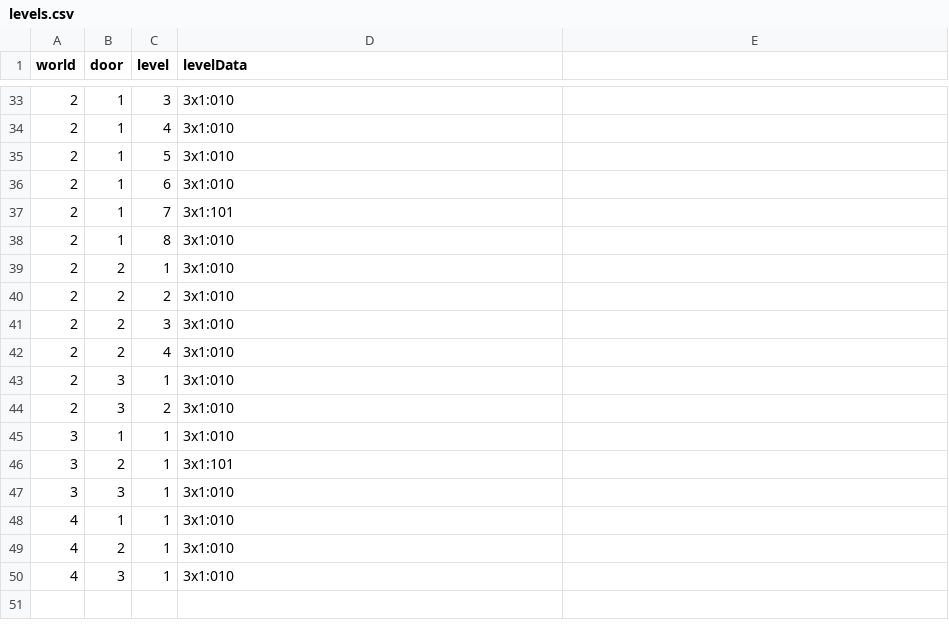
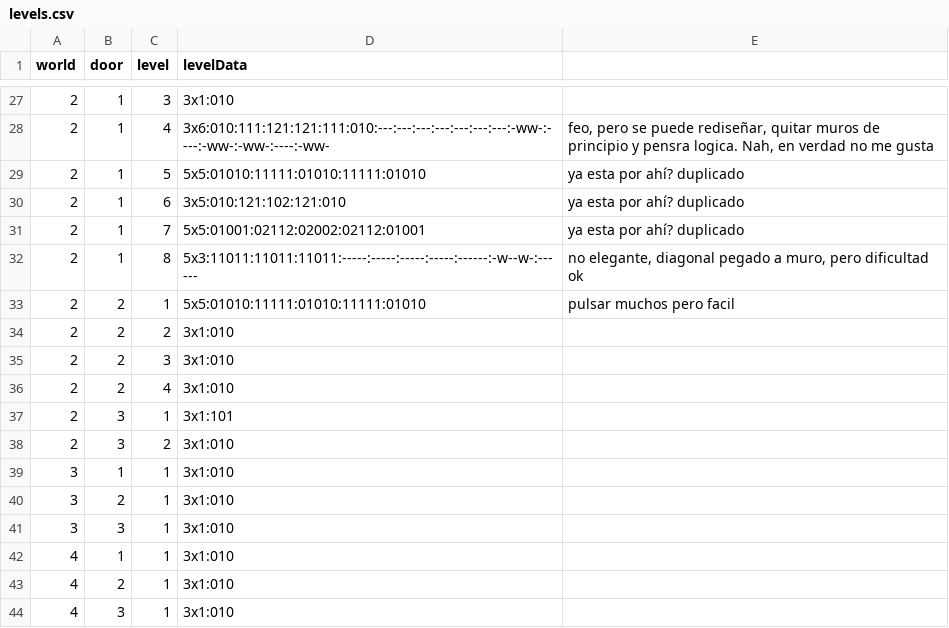
Before and after one commit to VLauren/SweetSteps, a CSV file: Assets/Data/Resources/levels.csv, drawn as a sheet; only a part is shown, gaps mark what is left out; the diff covers the shown part only.

```diff
--- a/Assets/Data/Resources/levels.csv
+++ b/Assets/Data/Resources/levels.csv
@@ -33,8 +27,8 @@ world,door,level,levelData,
 2,1,3,3x1:010,
-2,1,4,3x1:010,
-2,1,5,3x1:010,
-2,1,6,3x1:010,
-2,1,7,3x1:101,
-2,1,8,3x1:010,
-2,2,1,3x1:010,
+2,1,4,3x6:010:111:121:121:111:010:---:---:---:---:---:---:---:-ww-:----:-ww-:-ww-:----:-ww-,"feo, pero se puede rediseñar, quitar muros de principio y pensra logica. Nah, en verdad no me gusta"
+2,1,5,5x5:01010:11111:01010:11111:01010,ya esta por ahí? duplicado
+2,1,6,3x5:010:121:102:121:010,ya esta por ahí? duplicado
+2,1,7,5x5:01001:02112:02002:02112:01001,ya esta por ahí? duplicado
+2,1,8,5x3:11011:11011:11011:-----:-----:-----:-----:------:-w--w-:------,"no elegante, diagonal pegado a muro, pero dificultad ok"
+2,2,1,5x5:01010:11111:01010:11111:01010,pulsar muchos pero facil
 2,2,2,3x1:010,
@@ -42,6 +36,6 @@ world,door,level,levelData,
 2,2,4,3x1:010,
-2,3,1,3x1:010,
+2,3,1,3x1:101,
 2,3,2,3x1:010,
 3,1,1,3x1:010,
-3,2,1,3x1:101,
+3,2,1,3x1:010,
 3,3,1,3x1:010,
```
Also changed, not shown: 6 removed rows and 29 edited cells elsewhere in this file, 5 other files.
